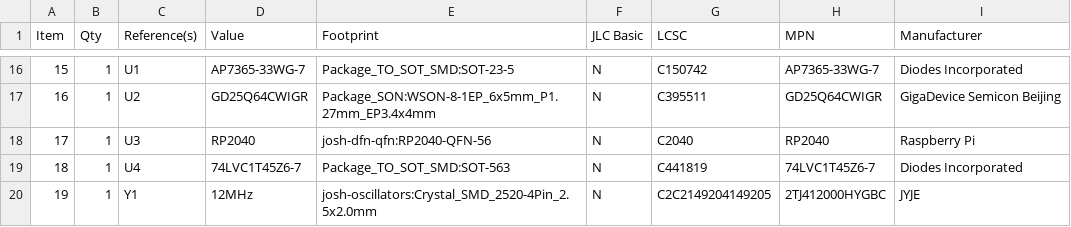
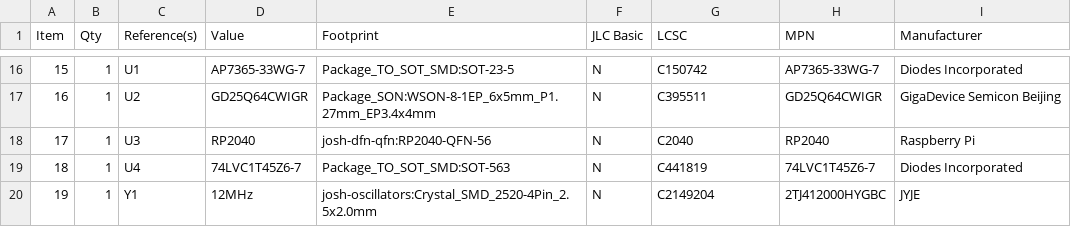
Before and after one commit to joshajohnson/sea-picro, a CSV file: hardware/0.2-ext/outputs/sea-picro-bom.csv, drawn as a sheet; only a part is shown, gaps mark what is left out.

Commit message:
fix lcsc pn typo

```diff
--- a/hardware/0.2-ext/outputs/sea-picro-bom.csv
+++ b/hardware/0.2-ext/outputs/sea-picro-bom.csv
@@ -19,2 +19,2 @@ Item,Qty,Reference(s),Value,Footprint,JLC Basic,LCSC,MPN ,Manufacturer
 18,1,U4,74LVC1T45Z6-7,Package_TO_SOT_SMD:SOT-563,N,C441819,74LVC1T45Z6-7,Diodes Incorporated
-19,1,Y1,12MHz,josh-oscillators:Crystal_SMD_2520-4Pin_2.5x2.0mm,N,C2C2149204149205,2TJ412000HYGBC,JYJE
+19,1,Y1,12MHz,josh-oscillators:Crystal_SMD_2520-4Pin_2.5x2.0mm,N,C2149204,2TJ412000HYGBC,JYJE
```
Also changed, not shown: 3 other files.
